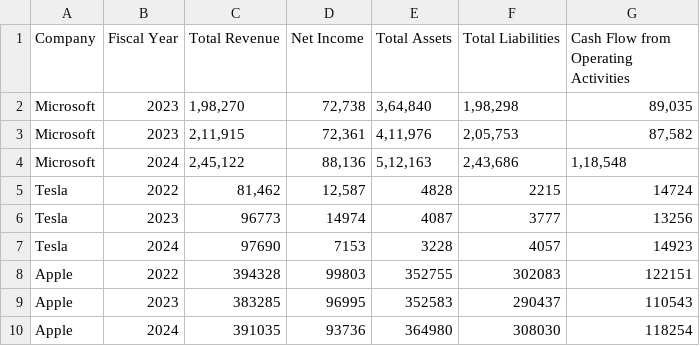
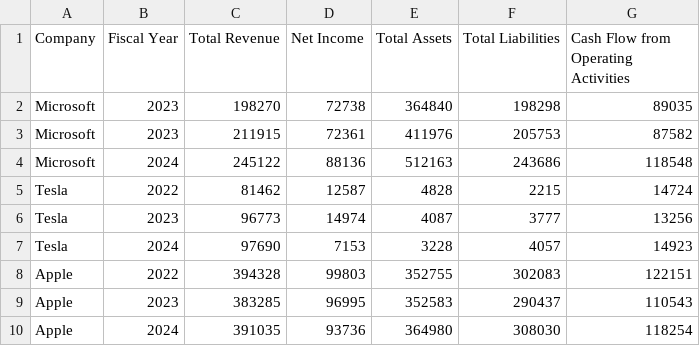
Before and after one commit to SUJALL-MOHAPATRA/DATASETS, a CSV file: COMPANIES 10K DATA.csv, drawn as a sheet.

Commit message:
Update COMPANIES 10K DATA.csv

```diff
--- a/COMPANIES 10K DATA.csv
+++ b/COMPANIES 10K DATA.csv
@@ -1,6 +1,6 @@
 Company,Fiscal Year,Total Revenue,Net Income,Total Assets,Total Liabilities,Cash Flow from Operating Activities
-Microsoft,2023,"1,98,270","72,738","3,64,840","1,98,298","89,035"
-Microsoft,2023,"2,11,915","72,361","4,11,976","2,05,753","87,582"
-Microsoft,2024,"2,45,122","88,136","5,12,163","2,43,686","1,18,548"
-Tesla,2022,"81,462","12,587",4828 ,2215 ,14724 
+Microsoft,2023,198270,72738,364840,198298,89035
+Microsoft,2023,211915,72361,411976,205753,87582
+Microsoft,2024,245122,88136,512163,243686,118548
+Tesla,2022,81462,12587,4828 ,2215 ,14724 
 Tesla,2023,96773 ,14974 ,4087 ,3777 ,13256 
```
